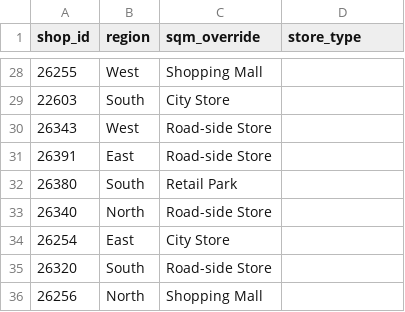
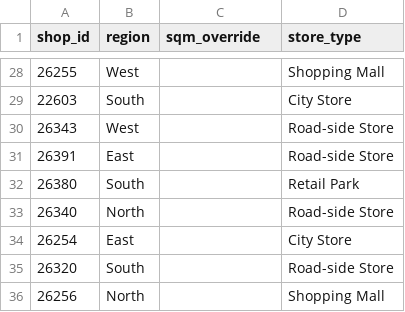
Before and after one commit to pfm-mvp/retail-suite-tool, a CSV file: data/regions.csv, drawn as a sheet; only a part is shown, gaps mark what is left out; the diff covers the shown part only.

```diff
--- a/data/regions.csv
+++ b/data/regions.csv
@@ -28,9 +28,9 @@ shop_id;region;sqm_override;store_type
-26255;West;Shopping Mall;
-22603;South;City Store;
-26343;West;Road-side Store;
-26391;East;Road-side Store;
-26380;South;Retail Park;
-26340;North;Road-side Store;
-26254;East;City Store;
-26320;South;Road-side Store;
-26256;North;Shopping Mall;
+26255;West;;Shopping Mall
+22603;South;;City Store
+26343;West;;Road-side Store
+26391;East;;Road-side Store
+26380;South;;Retail Park
+26340;North;;Road-side Store
+26254;East;;City Store
+26320;South;;Road-side Store
+26256;North;;Shopping Mall
```
Also changed, not shown: 42 edited cells elsewhere in this file.
